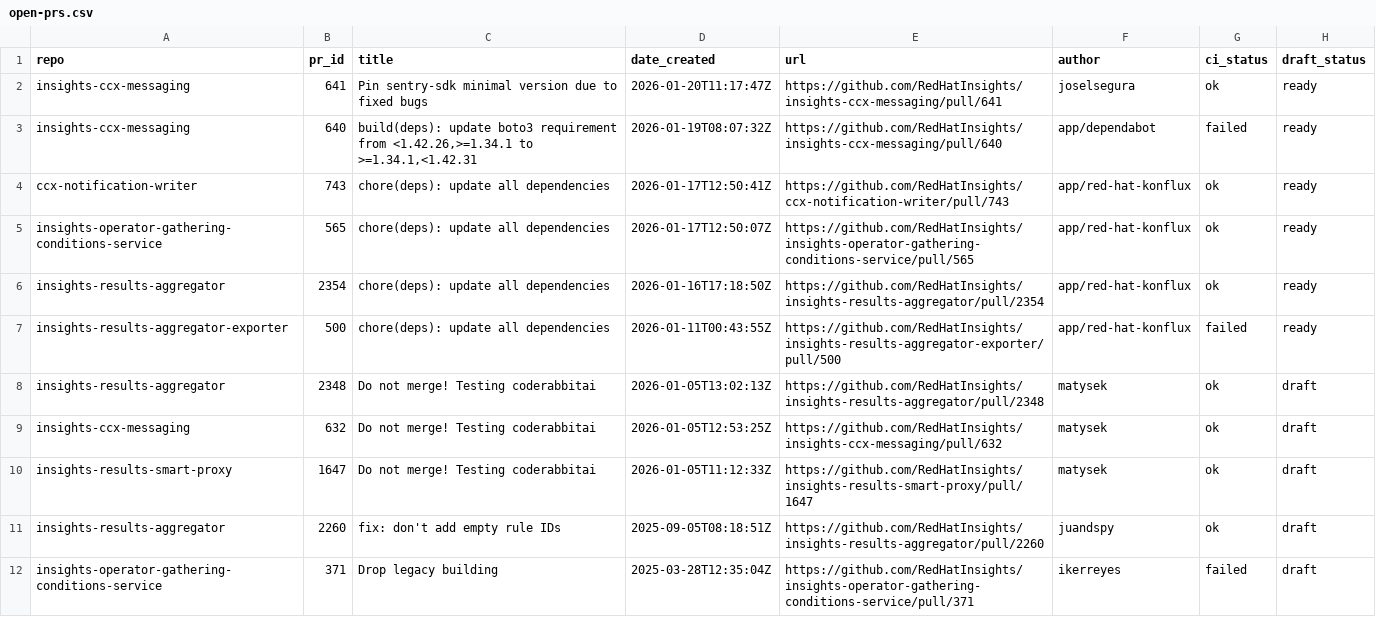
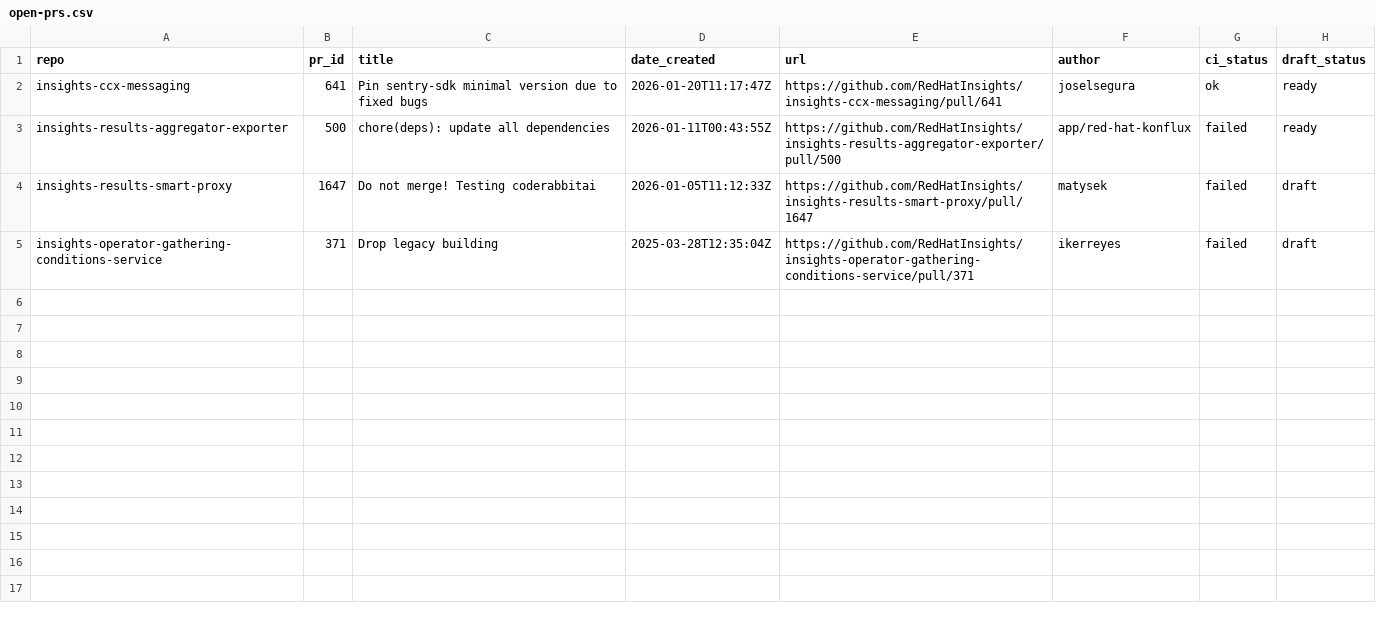
Before and after one commit to lenasolarova/processing-tools-github, a CSV file: open_mr_pr/github/open-prs.csv, drawn as a sheet.

```diff
--- a/open_mr_pr/github/open-prs.csv
+++ b/open_mr_pr/github/open-prs.csv
@@ -2,11 +2,4 @@ repo,pr_id,title,date_created,url,author,ci_status,draft_status
 insights-ccx-messaging,641,Pin sentry-sdk minimal version due to fixed bugs,2026-01-20T11:17:47Z,https://github.com/RedHatInsights/insights-ccx-messaging/pull/641,joselsegura,ok,ready
-insights-ccx-messaging,640,"build(deps): update boto3 requirement from <1.42.26,>=1.34.1 to >=1.34.1,<1.42.31",2026-01-19T08:07:32Z,https://github.com/RedHatInsights/insights-ccx-messaging/pull/640,app/dependabot,failed,ready
-ccx-notification-writer,743,chore(deps): update all dependencies,2026-01-17T12:50:41Z,https://github.com/RedHatInsights/ccx-notification-writer/pull/743,app/red-hat-konflux,ok,ready
-insights-operator-gathering-conditions-service,565,chore(deps): update all dependencies,2026-01-17T12:50:07Z,https://github.com/RedHatInsights/insights-operator-gathering-conditions-service/pull/565,app/red-hat-konflux,ok,ready
-insights-results-aggregator,2354,chore(deps): update all dependencies,2026-01-16T17:18:50Z,https://github.com/RedHatInsights/insights-results-aggregator/pull/2354,app/red-hat-konflux,ok,ready
 insights-results-aggregator-exporter,500,chore(deps): update all dependencies,2026-01-11T00:43:55Z,https://github.com/RedHatInsights/insights-results-aggregator-exporter/pull/500,app/red-hat-konflux,failed,ready
-insights-results-aggregator,2348,Do not merge! Testing coderabbitai,2026-01-05T13:02:13Z,https://github.com/RedHatInsights/insights-results-aggregator/pull/2348,matysek,ok,draft
-insights-ccx-messaging,632,Do not merge! Testing coderabbitai ,2026-01-05T12:53:25Z,https://github.com/RedHatInsights/insights-ccx-messaging/pull/632,matysek,ok,draft
-insights-results-smart-proxy,1647,Do not merge! Testing coderabbitai,2026-01-05T11:12:33Z,https://github.com/RedHatInsights/insights-results-smart-proxy/pull/1647,matysek,ok,draft
-insights-results-aggregator,2260,fix: don't add empty rule IDs,2025-09-05T08:18:51Z,https://github.com/RedHatInsights/insights-results-aggregator/pull/2260,juandspy,ok,draft
+insights-results-smart-proxy,1647,Do not merge! Testing coderabbitai,2026-01-05T11:12:33Z,https://github.com/RedHatInsights/insights-results-smart-proxy/pull/1647,matysek,failed,draft
 insights-operator-gathering-conditions-service,371,Drop legacy building,2025-03-28T12:35:04Z,https://github.com/RedHatInsights/insights-operator-gathering-conditions-service/pull/371,ikerreyes,failed,draft
```
Also changed, not shown: 3 other files.
